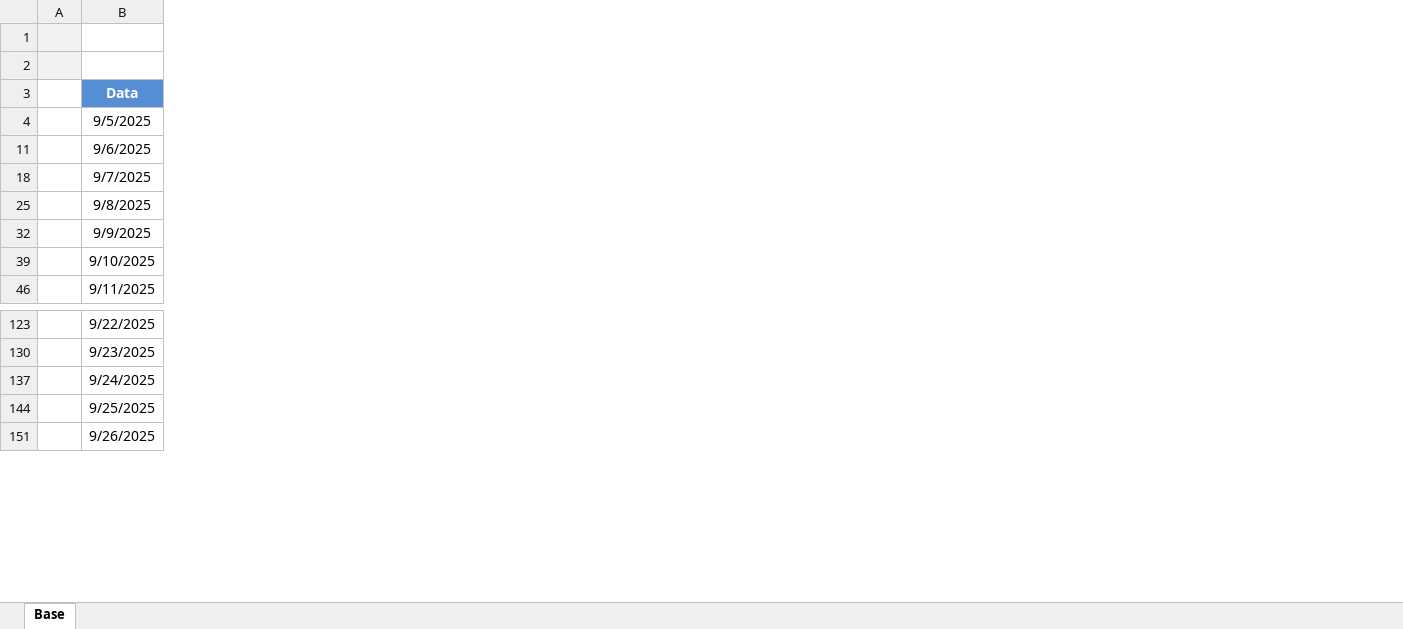
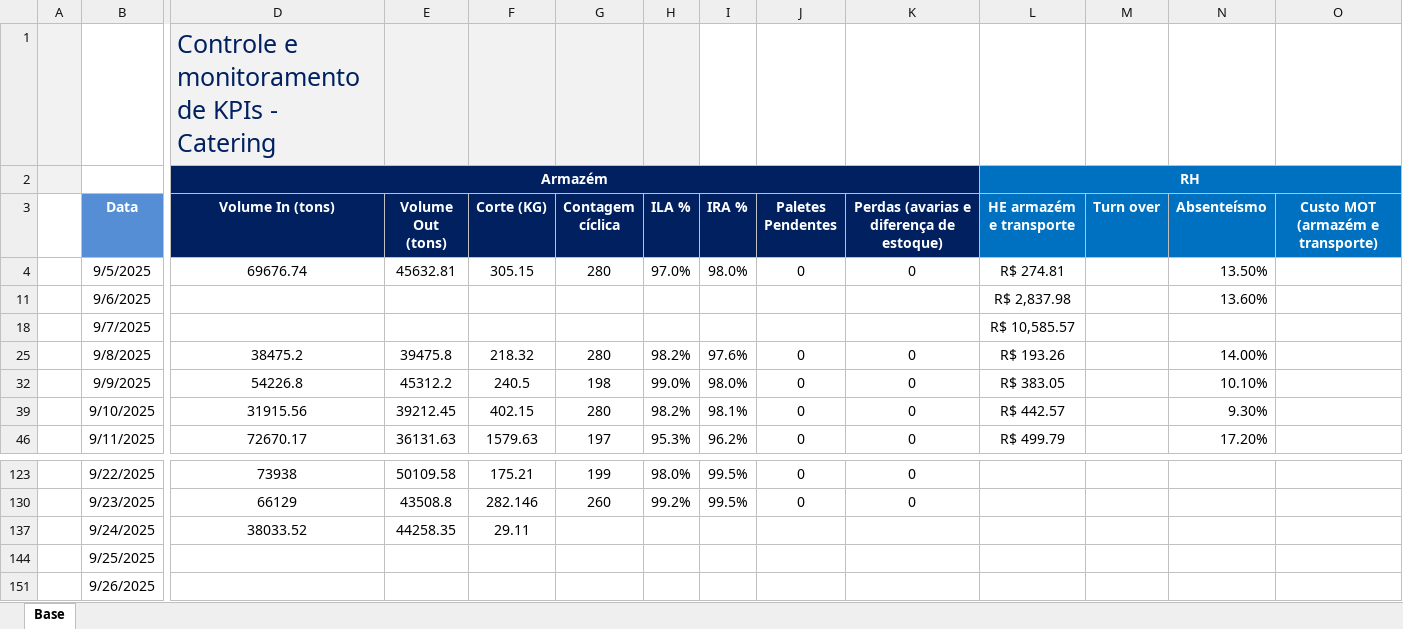
Before and after one commit to superfriokpis/catering, an Excel workbook: data/BI Operacional_Catering.xlsx, sheet Base, drawn as a sheet; only a part is shown, gaps mark what is left out; values as stored, in another font and other column widths than the file's, no borders; charts and pictures not drawn; the diff covers the shown part only; the diff names each change by its address in the sheet, - before the commit and + after, or states it on an @@ line.

Commit message:
Atualização automática da planilha

```diff
--- a/data/BI Operacional_Catering.xlsx (sheet Base)
+++ b/data/BI Operacional_Catering.xlsx (sheet Base)
@@ column D (Volume In (tons)) unhidden, rows 1-2: Controle e monitoramento de KPIs - Catering | Armazém; rows 4-46: 69676.74 |  |  | 38475.2 | 54226.8 | 31915.56 | 72670.17; rows 123-137: 73938 | 66129 | 38033.52 @@
@@ column E (Volume Out (tons)) unhidden, rows 4-46: 45632.81 |  |  | 39475.8 | 45312.2 | 39212.45 | 36131.63; rows 123-137: 50109.58 | 43508.8 | 44258.35 @@
@@ column F (Corte (KG)) unhidden, rows 4-46: 305.15 |  |  | 218.32 | 240.5 | 402.15 | 1579.63; rows 123-137: 175.21 | 282.146 | 29.11 @@
@@ column G (Contagem cíclica) unhidden, rows 4-46: 280 |  |  | 280 | 198 | 280 | 197; rows 123-130: 199 | 260 @@
@@ column H (ILA %) unhidden, rows 4-46: 97.0% |  |  | 98.2% | 99.0% | 98.2% | 95.3%; rows 123-130: 98.0% | 99.2% @@
@@ column I (IRA %) unhidden, rows 4-46: 98.0% |  |  | 97.6% | 98.0% | 98.1% | 96.2%; rows 123-130: 99.5% | 99.5% @@
@@ column J (Paletes Pendentes) unhidden, rows 4-46: 0 |  |  | 0 | 0 | 0 | 0; rows 123-130: 0 | 0 @@
@@ column K unhidden, rows 3-46: Perdas (avarias e diferença de estoque) | 0 |  |  | 0 | 0 | 0 | 0; rows 123-130: 0 | 0 @@
@@ column L (HE armazém e transporte) unhidden, row 2: RH; rows 4-46: R$ 274.81 | R$ 2,837.98 | R$ 10,585.57 | R$ 193.26 | R$ 383.05 | R$ 442.57 | R$ 499.79 @@
@@ column M (Turn over) unhidden, empty @@
@@ column N (Absenteísmo) unhidden, rows 4-46: 13.50% | 13.60% |  | 14.00% | 10.10% | 9.30% | 17.20% @@
@@ column O (Custo MOT (armazém e transporte)) unhidden, empty @@
```
Also changed, not shown: 6 edited cells elsewhere in this sheet, hidden cells.
